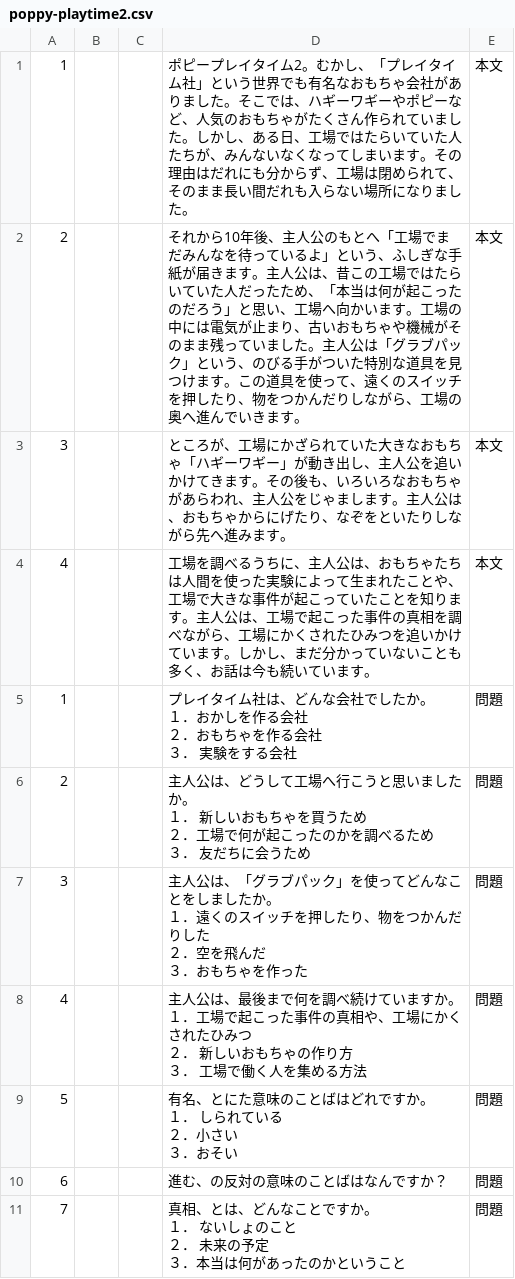
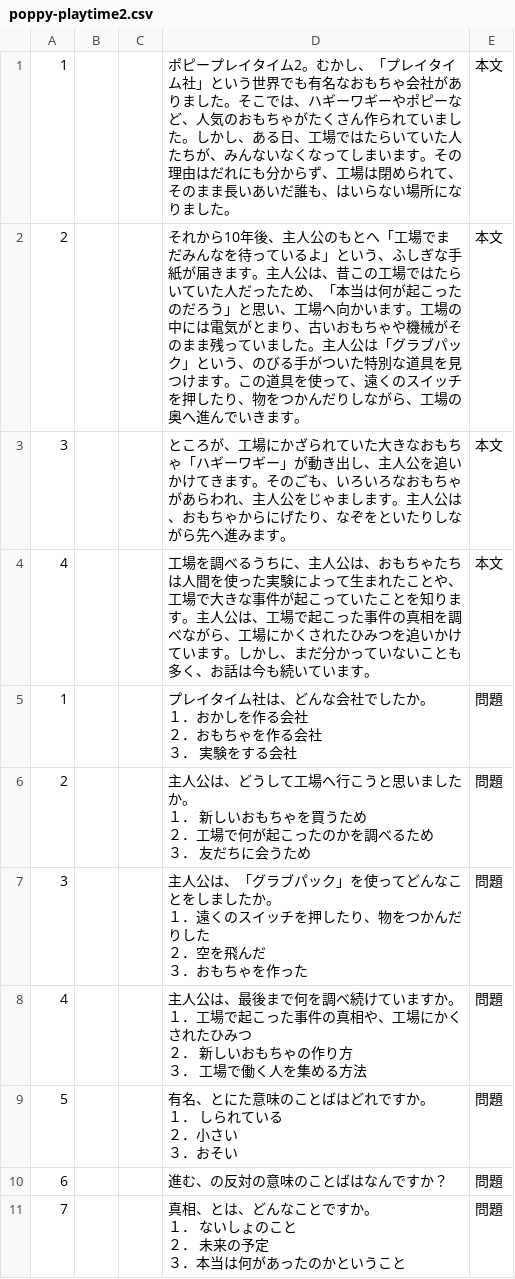
Before and after one commit to yomikaki-rgb/-, a CSV file: students_dokkai/poppy-playtime2.csv, drawn as a sheet.

Commit message:
Update poppy-playtime2.csv

```diff
--- a/students_dokkai/poppy-playtime2.csv
+++ b/students_dokkai/poppy-playtime2.csv
@@ -1,5 +1,5 @@
-1,,,ポピープレイタイム2。むかし、「プレイタイム社」という世界でも有名なおもちゃ会社がありました。そこでは、ハギーワギーやポピーなど、人気のおもちゃがたくさん作られていました。しかし、ある日、工場ではたらいていた人たちが、みんないなくなってしまいます。その理由はだれにも分からず、工場は閉められて、そのまま長い間だれも入らない場所になりました。,本文
-2,,,それから10年後、主人公のもとへ「工場でまだみんなを待っているよ」という、ふしぎな手紙が届きます。主人公は、昔この工場ではたらいていた人だったため、「本当は何が起こったのだろう」と思い、工場へ向かいます。工場の中には電気が止まり、古いおもちゃや機械がそのまま残っていました。主人公は「グラブパック」という、のびる手がついた特別な道具を見つけます。この道具を使って、遠くのスイッチを押したり、物をつかんだりしながら、工場の奥へ進んでいきます。,本文
-3,,,"ところが、工場にかざられていた大きなおもちゃ「ハギーワギー」が動き出し、主人公を追いかけてきます。その後も、いろいろなおもちゃがあらわれ、主人公をじゃまします。主人公は、おもちゃからにげたり、なぞをといたりしながら先へ進みます。
-",本文
+1,,,ポピープレイタイム2。むかし、「プレイタイム社」という世界でも有名なおもちゃ会社がありました。そこでは、ハギーワギーやポピーなど、人気のおもちゃがたくさん作られていました。しかし、ある日、工場ではたらいていた人たちが、みんないなくなってしまいます。その理由はだれにも分からず、工場は閉められて、そのまま長いあいだ誰も、はいらない場所になりました。,本文
+2,,,それから10年後、主人公のもとへ「工場でまだみんなを待っているよ」という、ふしぎな手紙が届きます。主人公は、昔この工場ではたらいていた人だったため、「本当は何が起こったのだろう」と思い、工場へ向かいます。工場の中には電気がとまり、古いおもちゃや機械がそのまま残っていました。主人公は「グラブパック」という、のびる手がついた特別な道具を見つけます。この道具を使って、遠くのスイッチを押したり、物をつかんだりしながら、工場の奥へ進んでいきます。,本文
+3,,,"ところが、工場にかざられていた大きなおもちゃ「ハギーワギー」が動き出し、主人公を追いかけてきます。そのごも、いろいろなおもちゃがあらわれ、主人公をじゃまします。主人公は、おもちゃからにげたり、なぞをといたりしながら先へ進みます。
+",本文
 4,,,工場を調べるうちに、主人公は、おもちゃたちは人間を使った実験によって生まれたことや、工場で大きな事件が起こっていたことを知ります。主人公は、工場で起こった事件の真相を調べながら、工場にかくされたひみつを追いかけています。しかし、まだ分かっていないことも多く、お話は今も続いています。,本文
```
